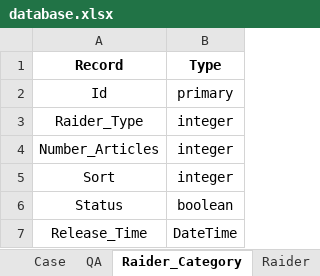
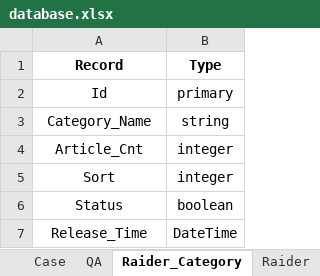
Before and after one commit to SeniorDeveloper0915/CremationAPI, an Excel workbook: database.xlsx, sheet Raider_Category, drawn as a sheet; values as stored, in another font and other column widths than the file's, no borders; removed rows and columns are numbered as before the commit, all else as after; the diff names each change by its address in the sheet, - before the commit and + after, or states it on an @@ line.

```diff
--- a/database.xlsx (sheet Raider_Category)
+++ b/database.xlsx (sheet Raider_Category)
-row 3: Raider_Type | integer
+row 3: Category_Name | string
-A4 (Record): Number_Articles
+A4 (Record): Article_Cnt
```
Also changed, not shown: sheet Hospital, sheet Case, sheet Raider, sheet Core_Team, other sheet tabs, charts or pictures, API.xlsx, 48 other files.
